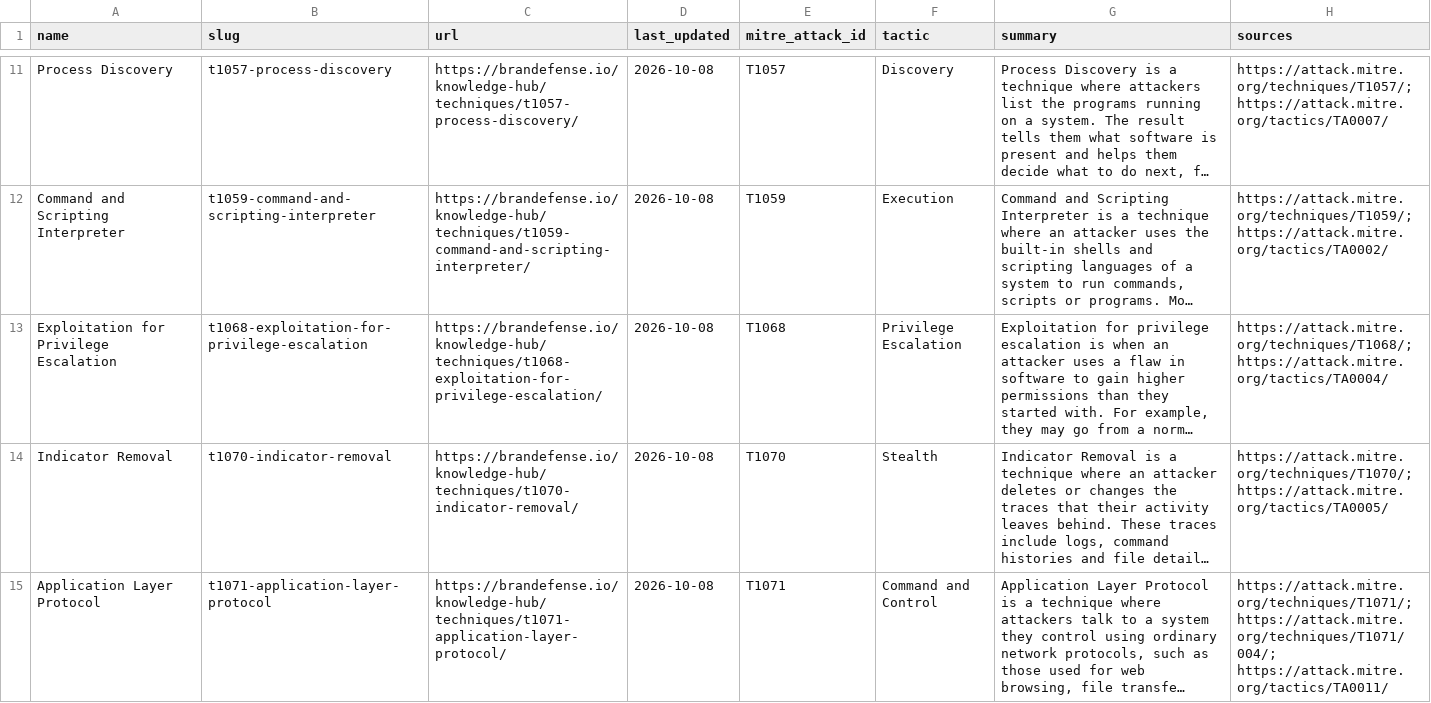
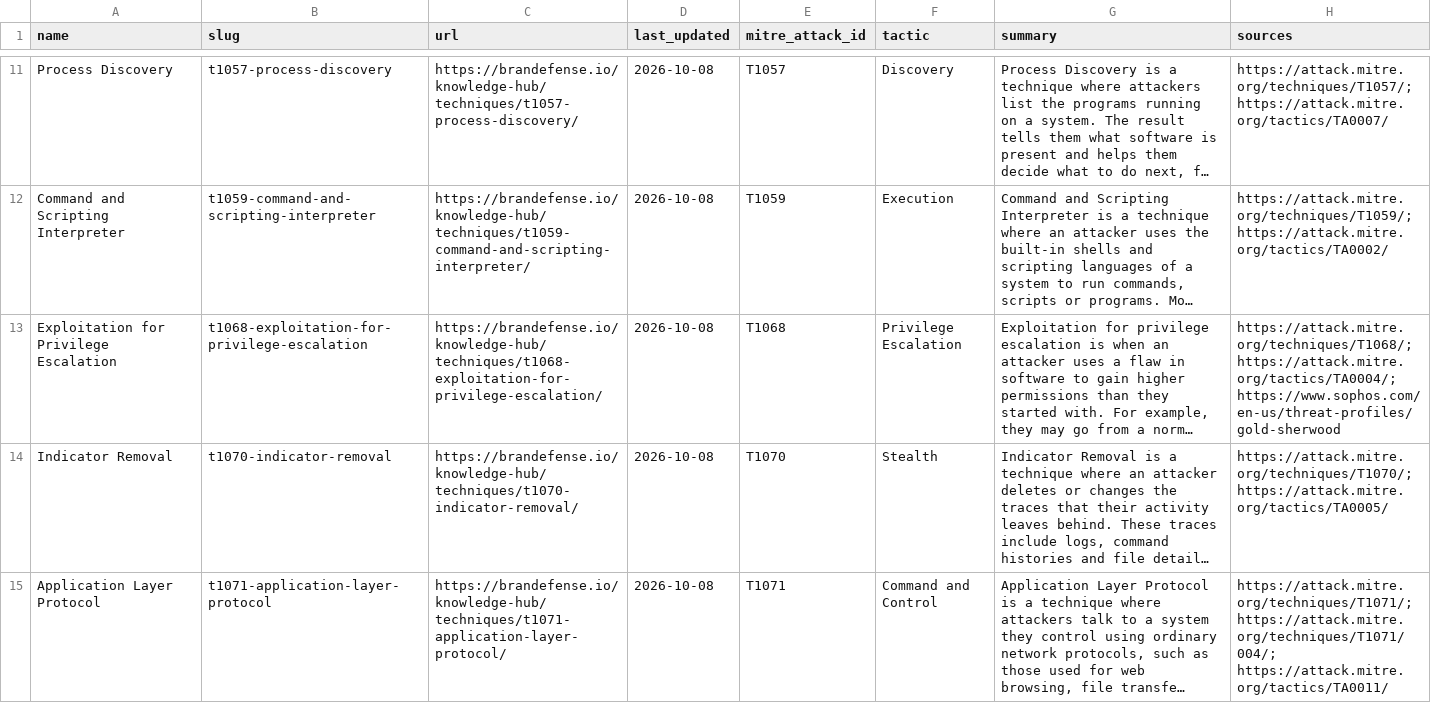
Before and after one commit to BRANDEFENSE/threat-actor-dataset, a CSV file: data/attack-techniques.csv, drawn as a sheet; only a part is shown, gaps mark what is left out; long unchanged cells end in …; the diff names each change by its address in the sheet, - before the commit and + after, or states it on an @@ line.

```diff
--- a/data/attack-techniques.csv
+++ b/data/attack-techniques.csv
-H13 (sources): https://attack.mitre.org/techniques/T1068/; https://attack.mitre.org/tactics/TA0004/
+H13 (sources): https://attack.mitre.org/techniques/T1068/; https://attack.mitre.org/tactics/TA0004/; https://www.sophos.com/en-us/threat-profiles/gold-sherwood
```
Also changed, not shown: data/ransomware-groups.csv, 9 other files.
